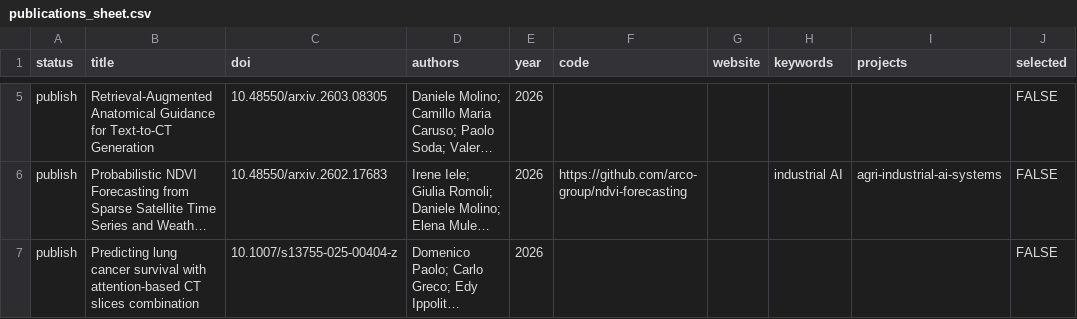
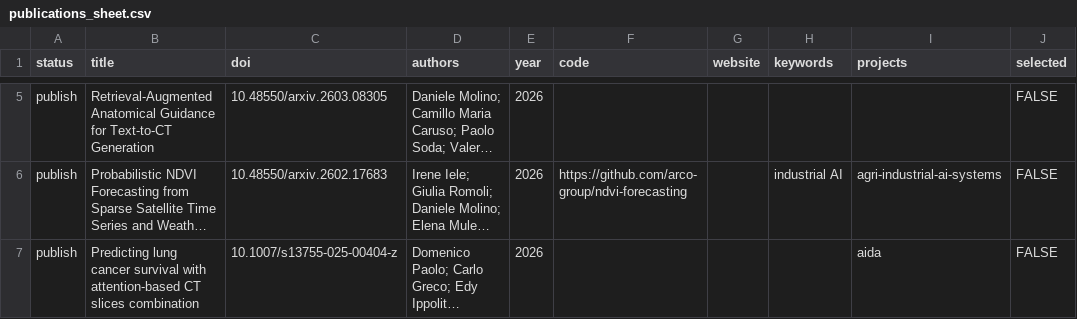
Before and after one commit to danielemolino/lab-website, a CSV file: shared/publications_sheet.csv, drawn as a sheet; only a part is shown, gaps mark what is left out; long unchanged cells end in …; the diff covers the shown part only; the diff names each change by its address in the sheet, - before the commit and + after, or states it on an @@ line.

Commit message:
Upd Projects and Publications

```diff
--- a/shared/publications_sheet.csv
+++ b/shared/publications_sheet.csv
-I7 (projects): (empty)
+I7 (projects): aida
```
Also changed, not shown: 21 edited cells elsewhere in this file, 8 other files.
